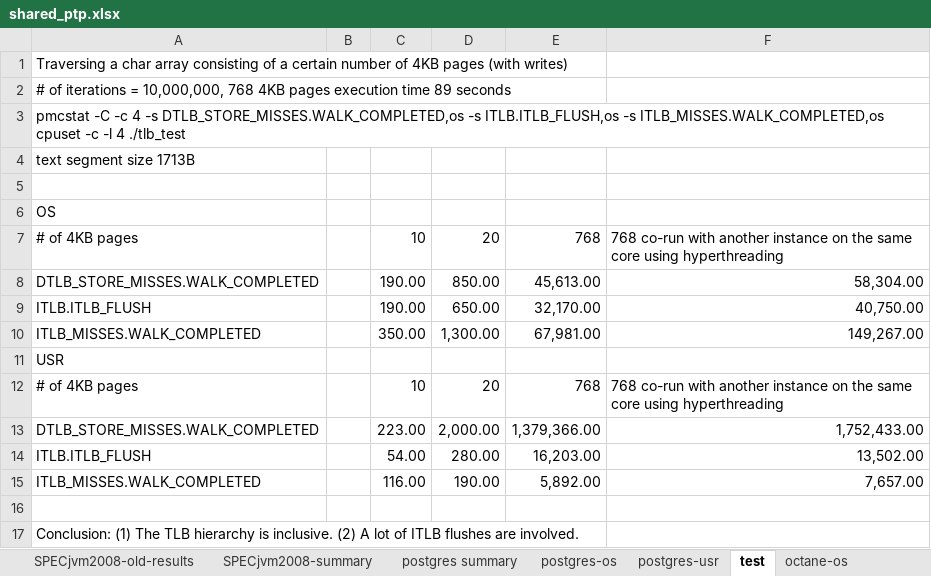
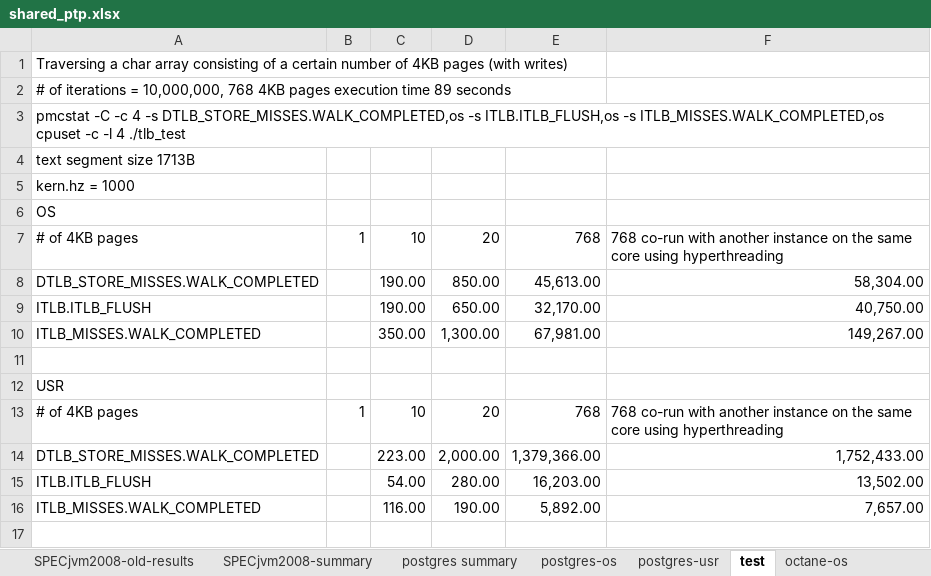
Before and after one commit to XiaowanDong/shared_ptp, an Excel workbook: shared_ptp.xlsx, sheet test, drawn as a sheet; only a part is shown; the shorter side is filled out with more unchanged rows; values as stored, in another font and other column widths than the file's, no borders; addresses are those after the commit; the diff covers the shown part only; the diff names each change by its address in the sheet, - before the commit and + after, or states it on an @@ line.

Commit message:
added results for microbenchmark

```diff
--- a/shared_ptp.xlsx (sheet test)
+++ b/shared_ptp.xlsx (sheet test)
-A5: (empty)
+A5: kern.hz = 1000
-B7: (empty)
+B7: 1
+row 11: (empty)
-B13: (empty)
+B13: 1
```
Also changed, not shown: 21 added rows elsewhere in this sheet.
